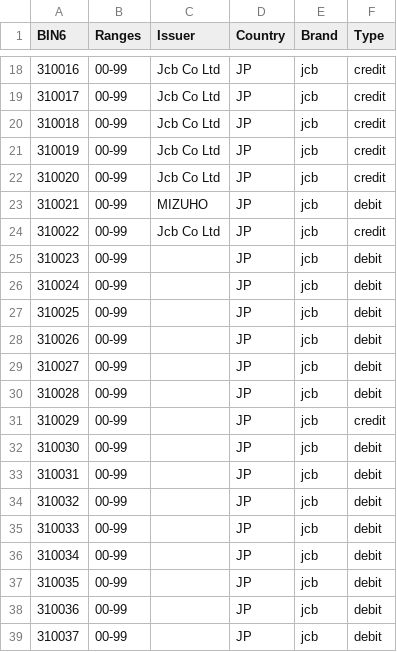
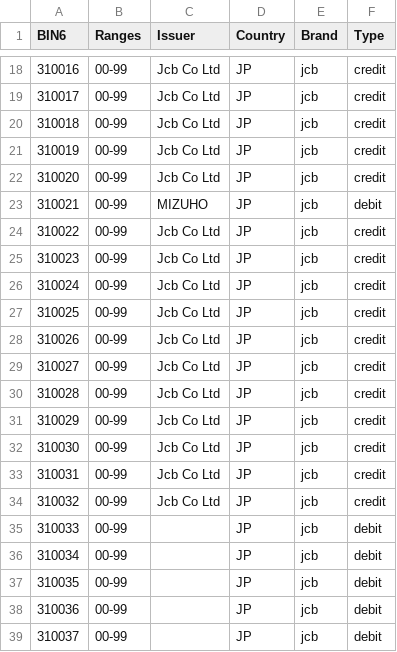
Before and after one commit to Wayproyect/openbiin, a CSV file: functions/data/31.csv, drawn as a sheet; only a part is shown, gaps mark what is left out.

```diff
--- a/functions/data/31.csv
+++ b/functions/data/31.csv
@@ -24,12 +24,12 @@ BIN6,Ranges,Issuer,Country,Brand,Type
 310022,00-99,Jcb Co Ltd,JP,jcb,credit
-310023,00-99,,JP,jcb,debit
-310024,00-99,,JP,jcb,debit
-310025,00-99,,JP,jcb,debit
-310026,00-99,,JP,jcb,debit
-310027,00-99,,JP,jcb,debit
-310028,00-99,,JP,jcb,debit
-310029,00-99,,JP,jcb,credit
-310030,00-99,,JP,jcb,debit
-310031,00-99,,JP,jcb,debit
-310032,00-99,,JP,jcb,debit
+310023,00-99,Jcb Co Ltd,JP,jcb,credit
+310024,00-99,Jcb Co Ltd,JP,jcb,credit
+310025,00-99,Jcb Co Ltd,JP,jcb,credit
+310026,00-99,Jcb Co Ltd,JP,jcb,credit
+310027,00-99,Jcb Co Ltd,JP,jcb,credit
+310028,00-99,Jcb Co Ltd,JP,jcb,credit
+310029,00-99,Jcb Co Ltd,JP,jcb,credit
+310030,00-99,Jcb Co Ltd,JP,jcb,credit
+310031,00-99,Jcb Co Ltd,JP,jcb,credit
+310032,00-99,Jcb Co Ltd,JP,jcb,credit
 310033,00-99,,JP,jcb,debit
```
